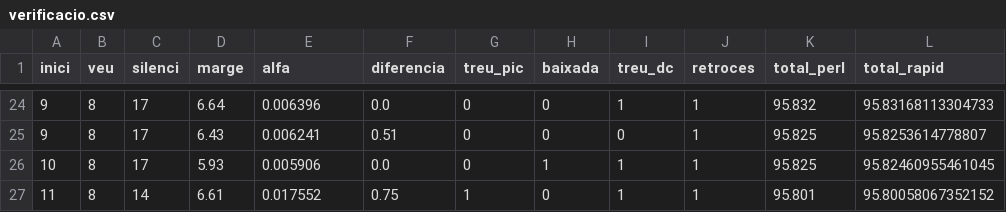
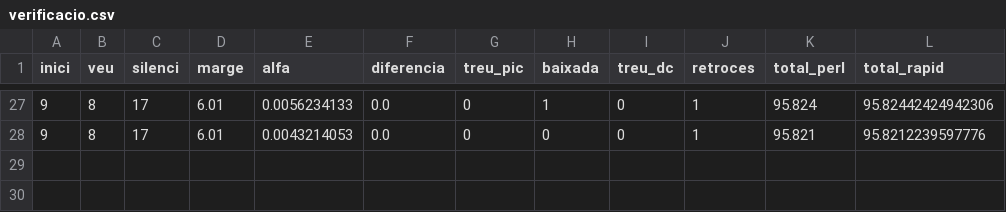
Before and after one commit to albino-pav/P2, a CSV file: resultats/combinacions/verificacio.csv, drawn as a sheet; only a part is shown, gaps mark what is left out; the diff covers the shown part only.

```diff
--- a/resultats/combinacions/verificacio.csv
+++ b/resultats/combinacions/verificacio.csv
@@ -24,4 +27,2 @@ inici,veu,silenci,marge,alfa,diferencia,treu_pic,baixada,treu_dc,retroces,total_
-9,8,17,6.64,0.006396,0.0,0,0,1,1,95.832,95.83168113304733
-9,8,17,6.43,0.006241,0.51,0,0,0,1,95.825,95.8253614778807
-10,8,17,5.93,0.005906,0.0,0,1,1,1,95.825,95.82460955461045
-11,8,14,6.61,0.017552,0.75,1,0,1,1,95.801,95.80058067352152
+9,8,17,6.01,0.0056234133,0.0,0,1,0,1,95.824,95.82442424942306
+9,8,17,6.01,0.0043214053,0.0,0,0,0,1,95.821,95.8212239597776
```
Also changed, not shown: 5 added rows, 2 removed rows and 21 edited cells elsewhere in this file, resultats/combinacions/combinacions_ajustades.csv, 10 other files.
